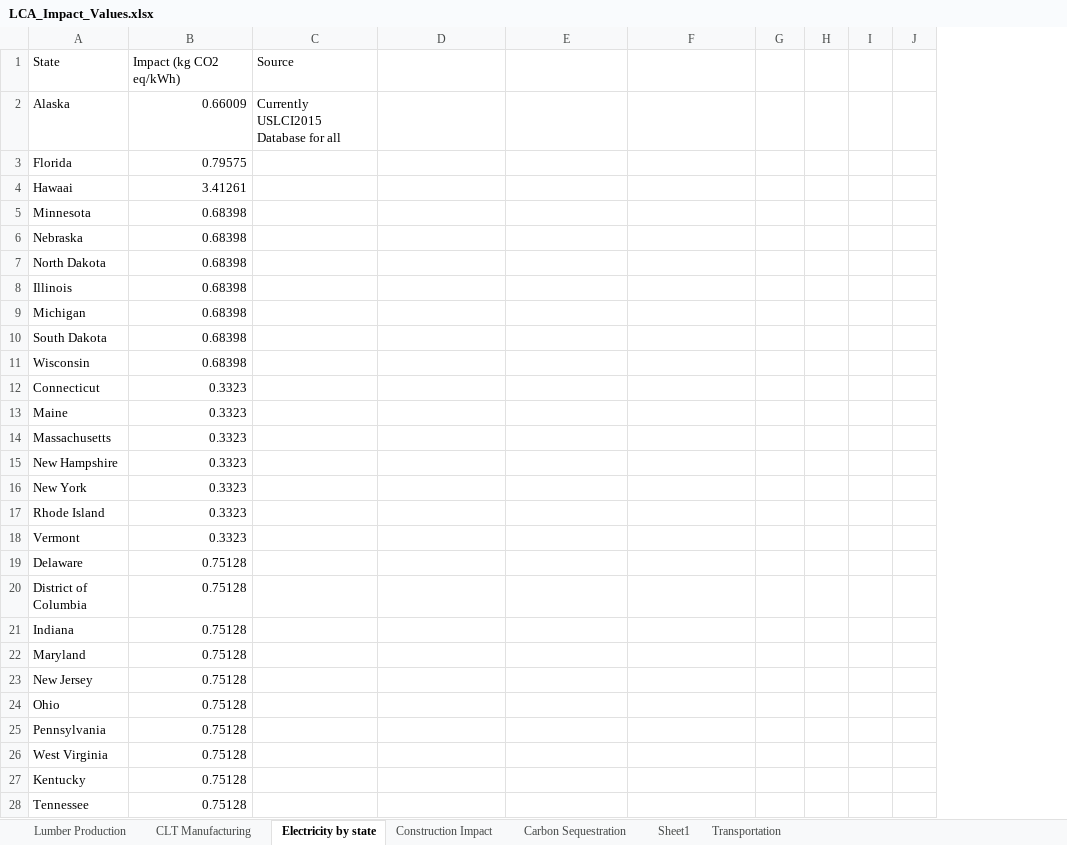
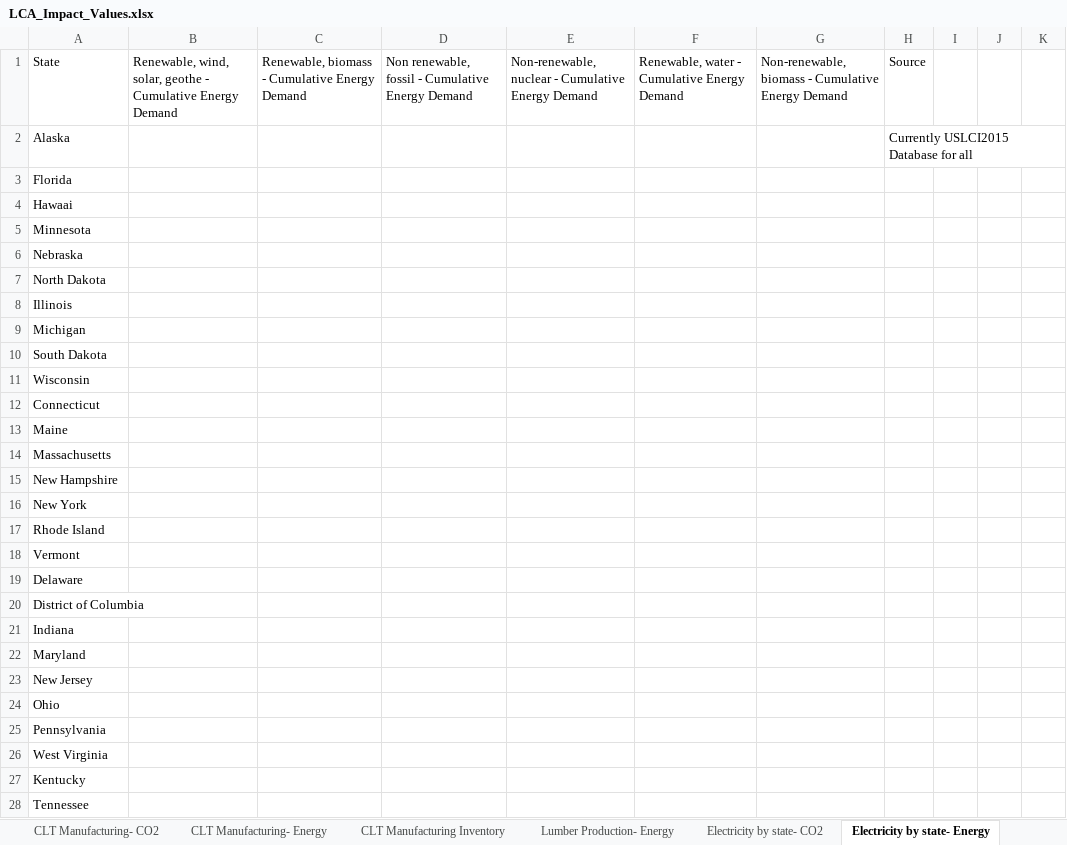
Before and after one commit to NREL/CLT-LCA-Tool, an Excel workbook: LCA_Impact_Values.xlsx, sheet Electricity by state- Energy, drawn as a sheet; only a part is shown; values as stored, in another font and other column widths than the file's, no borders; addresses are those after the commit; the diff covers the shown part only; the diff names each change by its address in the sheet, - before the commit and + after, or states it on an @@ line.

```diff
--- a/LCA_Impact_Values.xlsx (sheet Electricity by state- Energy)
+++ b/LCA_Impact_Values.xlsx (sheet Electricity by state- Energy)
-sheet tab: Lumber Production
+sheet tab: Lumber Production- Energy
-sheet tab: CLT Manufacturing
+sheet tab: CLT Manufacturing Inventory
-sheet tab: Electricity by state
+sheet tab: Electricity by state- Energy
+sheet tab: CLT Manufacturing- CO2
+sheet tab: CLT Manufacturing- Energy
+sheet tab: Electricity by state- CO2
@@ sheet tab order changed: CLT Manufacturing- CO2 | CLT Manufacturing- Energy | CLT Manufacturing Inventory | Lumber Production- Energy | Electricity by state- CO2 | Electricity by state- Energy @@
+column B, row 1: Renewable, wind, solar, geothe - Cumulative Energy Demand
-C1: Impact (kg CO2 eq/kWh)
+C1: Renewable, biomass - Cumulative Energy Demand
-D1: Source
+D1: Non renewable, fossil - Cumulative Energy Demand
-E1: (empty)
+E1: Non-renewable, nuclear - Cumulative Energy Demand
-F1: (empty)
+F1: Renewable, water - Cumulative Energy Demand
-G1: (empty)
+G1: Non-renewable, biomass - Cumulative Energy Demand
-H1: (empty)
+H1: Source
-C2: 0.66009
+C2: (empty)
-D2: Currently USLCI2015 Database for all
+D2: (empty)
-H2: (empty)
+H2: Currently USLCI2015 Database for all
-C3: 0.79575
+C3: (empty)
-C4: 3.41261
+C4: (empty)
-C5:C11: 0.68398
+C5:C11: (empty)
-C12:C18: 0.3323
+C12:C18: (empty)
-C19:C28: 0.75128
+C19:C28: (empty)
```
Also changed, not shown: 23 edited cells elsewhere in this sheet, sheet Lumber Production- Energy, sheet Transportation- CO2, sheet CLT Manufacturing Inventory, other sheet tabs, BuildingConfigurations.xlsx, Buildings Inventories.xlsx, 19 other files.
